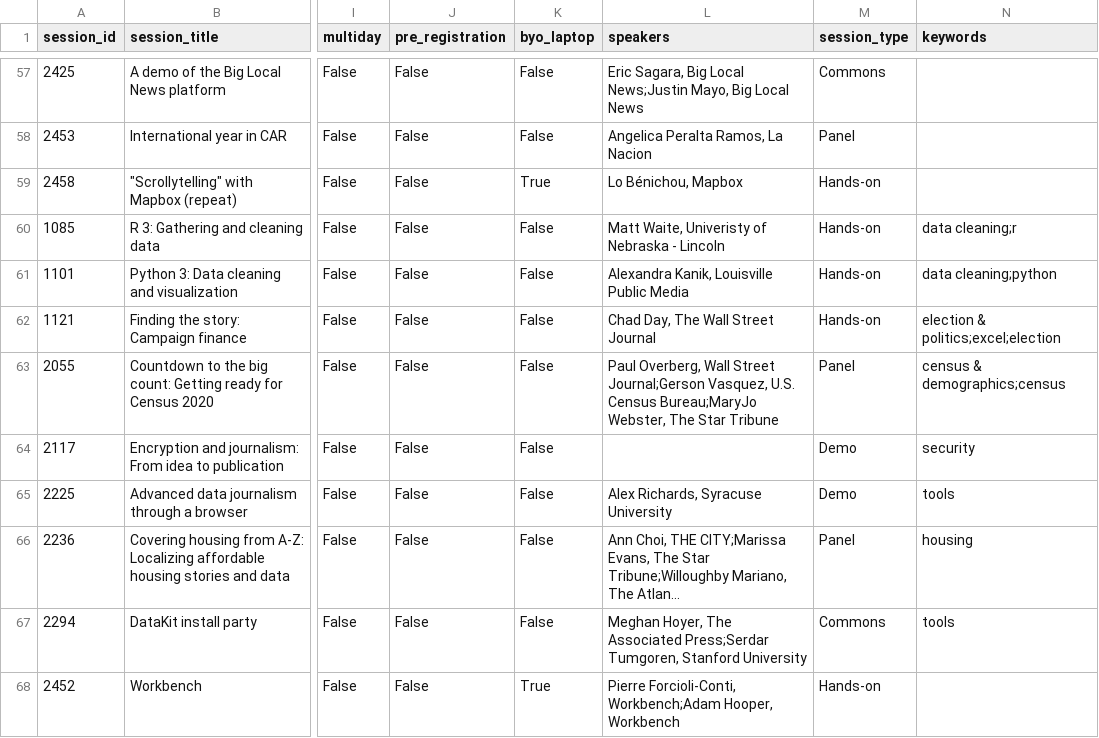
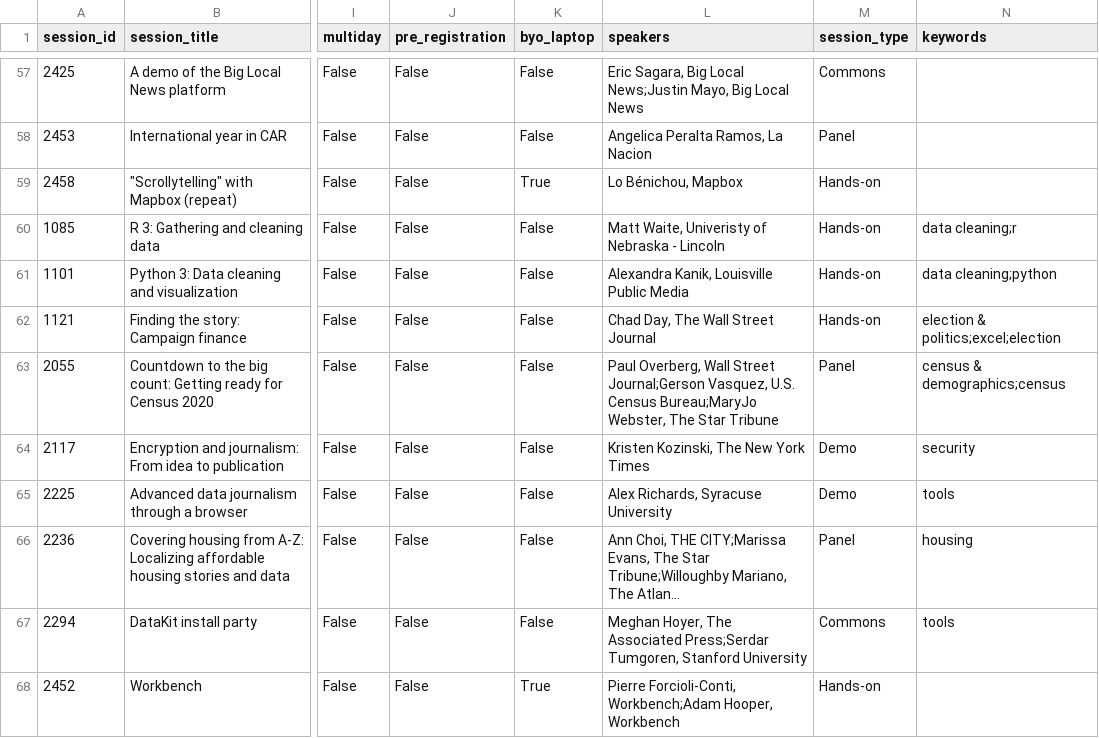
Before and after one commit to ireapps/nicar-2020-schedule, a CSV file: nicar-2020-schedule.csv, drawn as a sheet; only a part is shown, gaps mark what is left out; long unchanged cells end in …; the diff names each change by its address in the sheet, - before the commit and + after, or states it on an @@ line.

```diff
--- a/nicar-2020-schedule.csv
+++ b/nicar-2020-schedule.csv
-L64 (speakers): (empty)
+L64 (speakers): Kristen Kozinski, The New York Times
```
Also changed, not shown: 3 other files.
